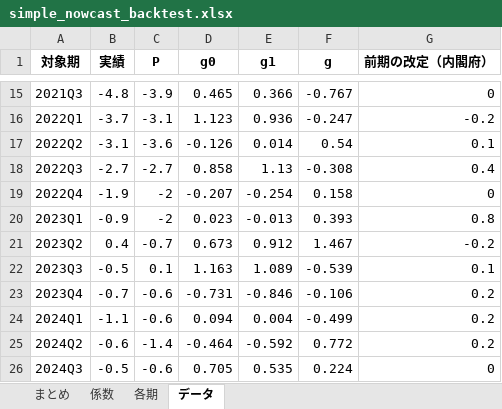
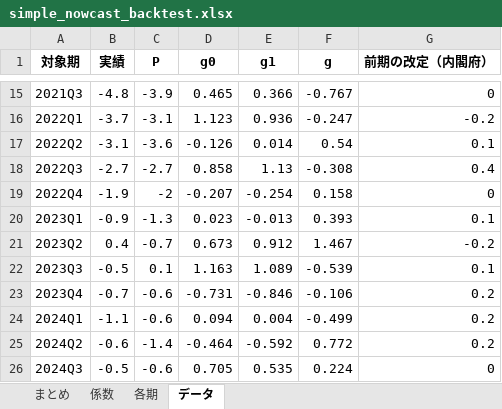
Before and after one commit to uniyama-soy-source/gdp-gap-uniyama, an Excel workbook: results/simple_nowcast_backtest.xlsx, sheet データ, drawn as a sheet; only a part is shown, gaps mark what is left out; values as stored, in another font and other column widths than the file's, no borders; the diff names each change by its address in the sheet, - before the commit and + after, or states it on an @@ line.

```diff
--- a/results/simple_nowcast_backtest.xlsx (sheet データ)
+++ b/results/simple_nowcast_backtest.xlsx (sheet データ)
-C20 (P): -2
+C20 (P): -1.3
-G20 (前期の改定（内閣府）): 0.8
+G20 (前期の改定（内閣府）): 0.1
```
Also changed, not shown: sheet まとめ, sheet 各期, sheet 係数, 4 other files.
